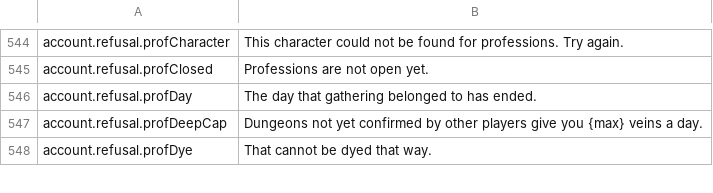
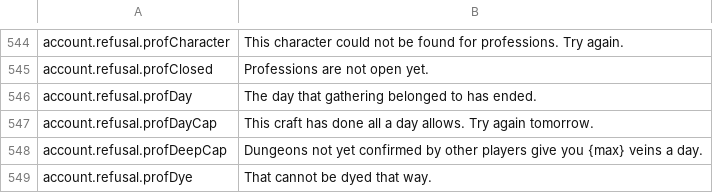
Before and after one commit to travddm/daggerfall-js-source, a CSV file: locales/en/Port_Strings.csv, drawn as a sheet; only a part is shown, gaps mark what is left out; the diff names each change by its address in the sheet, - before the commit and + after, or states it on an @@ line.

Commit message:
Professions: a daily cap per track, DFU's ingredient prices, a crafted Rare behind the level gate

```diff
--- a/locales/en/Port_Strings.csv
+++ b/locales/en/Port_Strings.csv
+row 547: account.refusal.profDayCap | This craft has done all a day allows. Try again tomorrow.
```
Also changed, not shown: 18 other files.
